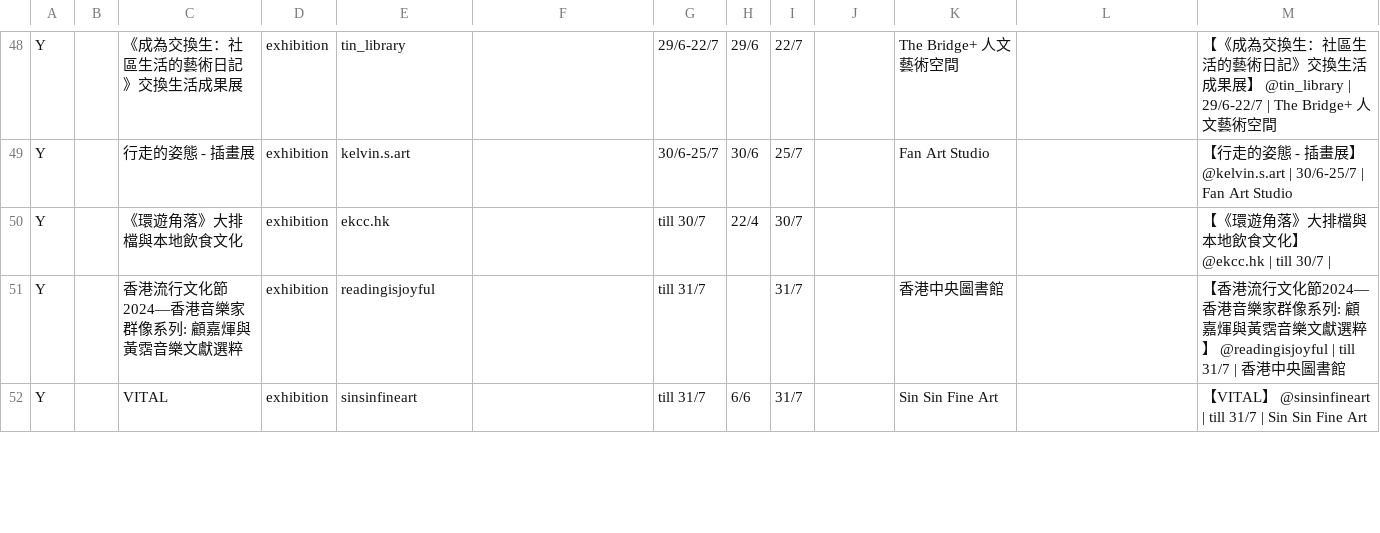
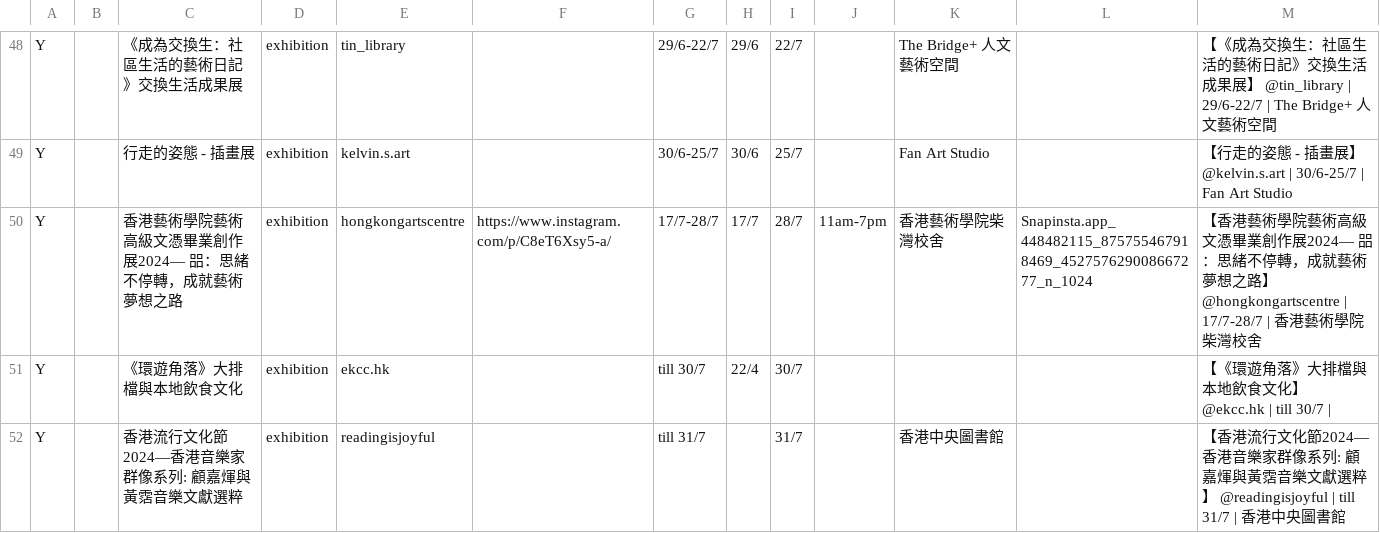
Before and after one commit to dl512/events, a CSV file: exhibition.csv, drawn as a sheet; only a part is shown, gaps mark what is left out; the shorter side is filled out with more unchanged rows; the diff names each change by its address in the sheet, - before the commit and + after, or states it on an @@ line.

```diff
--- a/exhibition.csv
+++ b/exhibition.csv
+row 50: Y |  | 香港藝術學院藝術高級文憑畢業創作展2024— 㗊：思緒不停轉，成就藝術夢想之路 | exhibition | hongkongartscentre | https://www.instagram.com/p/C8eT6Xsy5-a/ | 17/7-28/7 | 17/7 | 28/7 | 11am-7pm | 香港藝術學院柴灣校舍 | Snapinsta.app_448482115_875755467918469_452757629008667277_n_1024 | 【香港藝術學院藝術高級文憑畢業創作展2024— 㗊：思緒不停轉，成就藝術夢想之路】 @hongkongartscentre | 17/7-28/7 | 香港藝術學院柴灣校舍
```
Also changed, not shown: event.csv, 18 other files.
